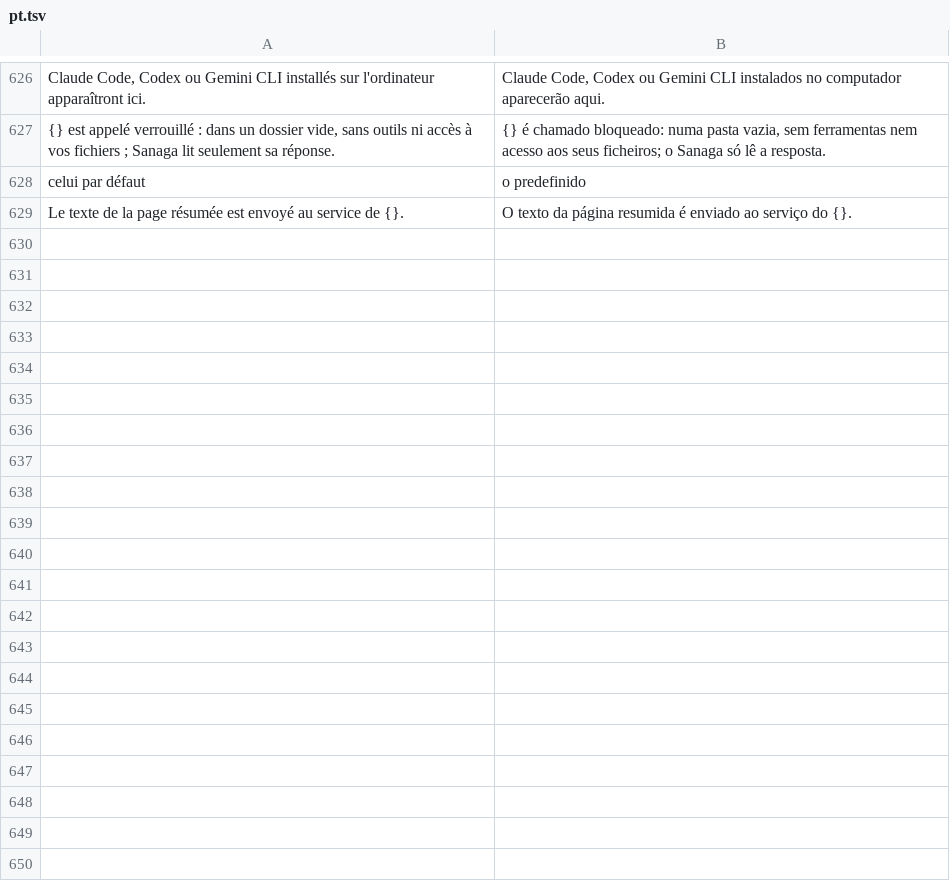
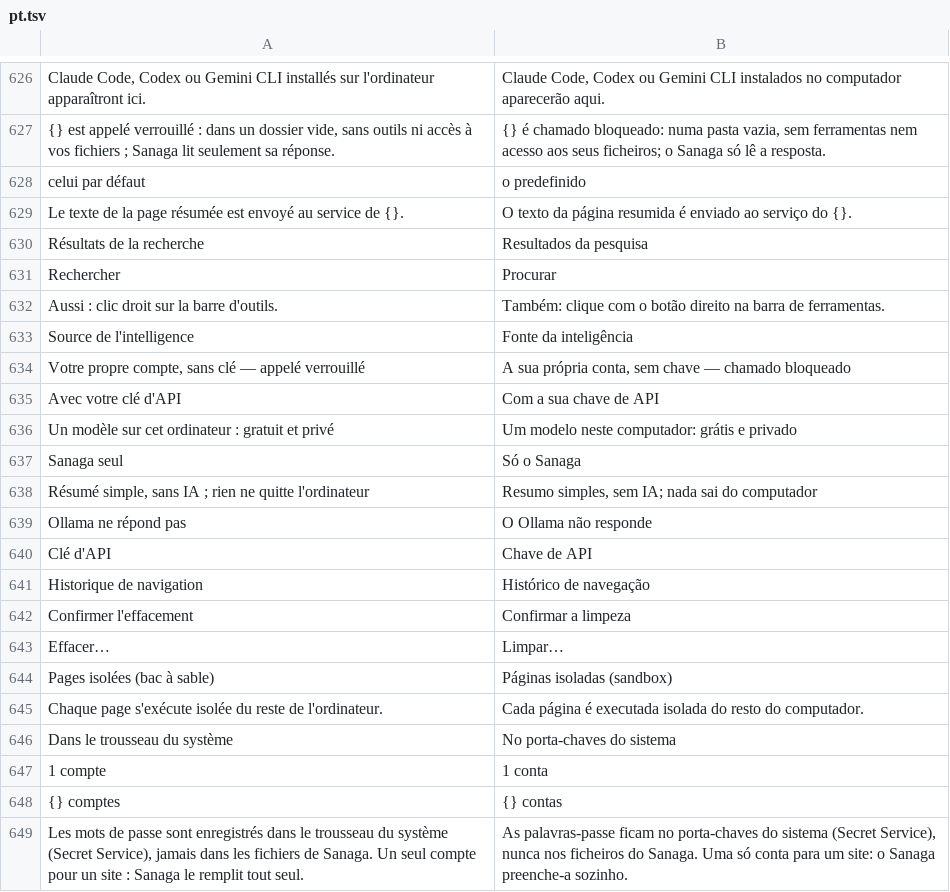
Before and after one commit to grassfieldhq/sanaga, a TSV file: assets/i18n/pt.tsv, drawn as a sheet; only a part is shown, gaps mark what is left out; the diff covers the shown part only.

```diff
--- a/assets/i18n/pt.tsv
+++ b/assets/i18n/pt.tsv
@@ -629 +629,21 @@ celui par défaut	o predefinido
 Le texte de la page résumée est envoyé au service de {}.	O texto da página resumida é enviado ao serviço do {}.
+Résultats de la recherche	Resultados da pesquisa
+Rechercher	Procurar
+Aussi : clic droit sur la barre d'outils.	Também: clique com o botão direito na barra de ferramentas.
+Source de l'intelligence	Fonte da inteligência
+Votre propre compte, sans clé — appelé verrouillé	A sua própria conta, sem chave — chamado bloqueado
+Avec votre clé d'API	Com a sua chave de API
+Un modèle sur cet ordinateur : gratuit et privé	Um modelo neste computador: grátis e privado
+Sanaga seul	Só o Sanaga
+Résumé simple, sans IA ; rien ne quitte l'ordinateur	Resumo simples, sem IA; nada sai do computador
+Ollama ne répond pas	O Ollama não responde
+Clé d'API	Chave de API
+Historique de navigation	Histórico de navegação
+Confirmer l'effacement	Confirmar a limpeza
+Effacer…	Limpar…
+Pages isolées (bac à sable)	Páginas isoladas (sandbox)
+Chaque page s'exécute isolée du reste de l'ordinateur.	Cada página é executada isolada do resto do computador.
+Dans le trousseau du système	No porta-chaves do sistema
+1 compte	1 conta
+{} comptes	{} contas
+Les mots de passe sont enregistrés dans le trousseau du système (Secret Service), jamais dans les fichiers de Sanaga. Un seul compte pour un site : Sanaga le remplit tout seul.	As palavras-passe ficam no porta-chaves do sistema (Secret Service), nunca nos ficheiros do Sanaga. Uma só conta para um site: o Sanaga preenche-a sozinho.
```
Also changed, not shown: 14 added rows elsewhere in this file, assets/i18n/de.tsv, assets/i18n/en.tsv, 10 other files.
